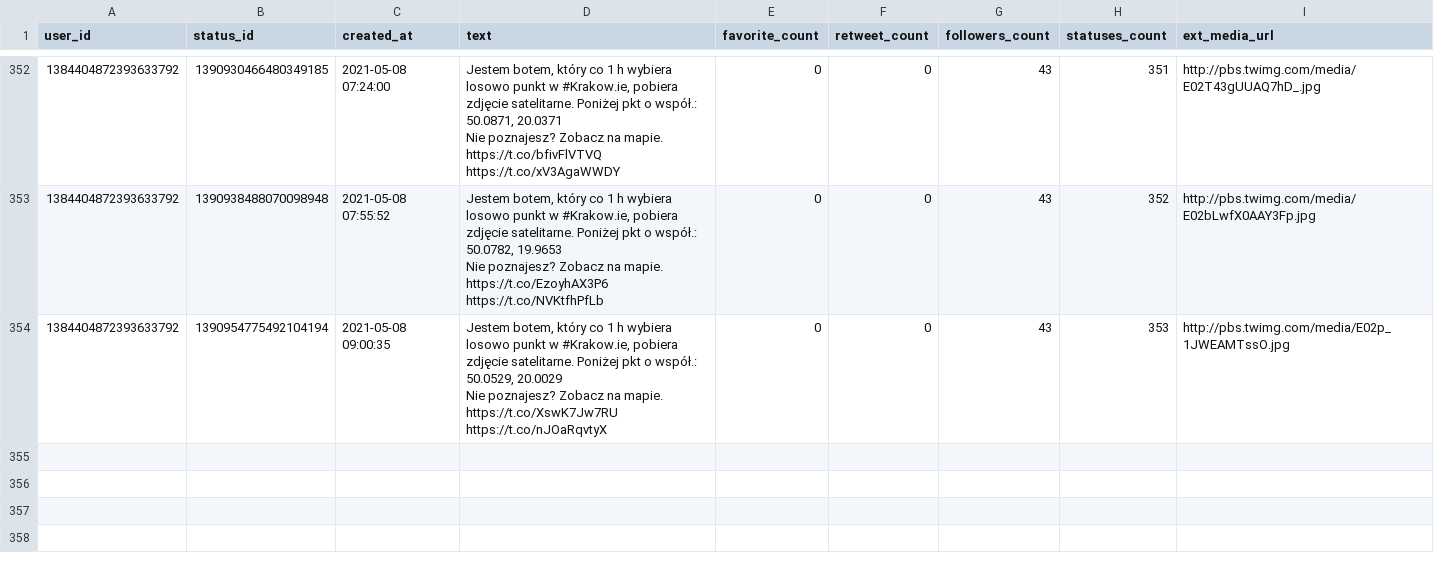
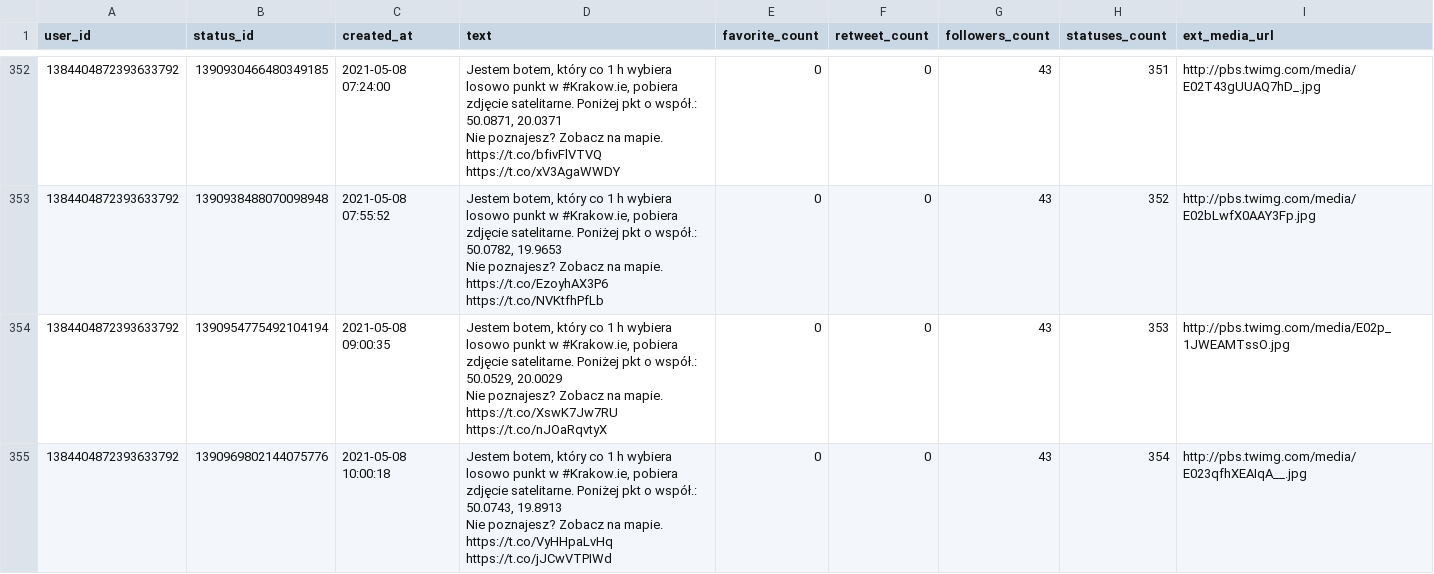
Before and after one commit to sms1962/BotKrakow, a CSV file: data/archiwum_twitow.csv, drawn as a sheet; only a part is shown, gaps mark what is left out.

Commit message:
Zapisanie nowych twitow

```diff
--- a/data/archiwum_twitow.csv
+++ b/data/archiwum_twitow.csv
@@ -703 +703,3 @@ Nie poznajesz? Zobacz na mapie. https://t.co/EzoyhAX3P6 https://t.co/NVKtfhPfLb"
 Nie poznajesz? Zobacz na mapie. https://t.co/XswK7Jw7RU https://t.co/nJOaRqvtyX",0,0,43,353,http://pbs.twimg.com/media/E02p_1JWEAMTssO.jpg
+1384404872393633792,1390969802144075776,2021-05-08 10:00:18,"Jestem botem, który co 1 h wybiera losowo punkt w #Krakow.ie, pobiera zdjęcie satelitarne. Poniżej pkt o współ.: 50.0743, 19.8913
+Nie poznajesz? Zobacz na mapie. https://t.co/VyHHpaLvHq https://t.co/jJCwVTPIWd",0,0,43,354,http://pbs.twimg.com/media/E023qfhXEAIqA__.jpg
```
Also changed, not shown: 1 other file.
